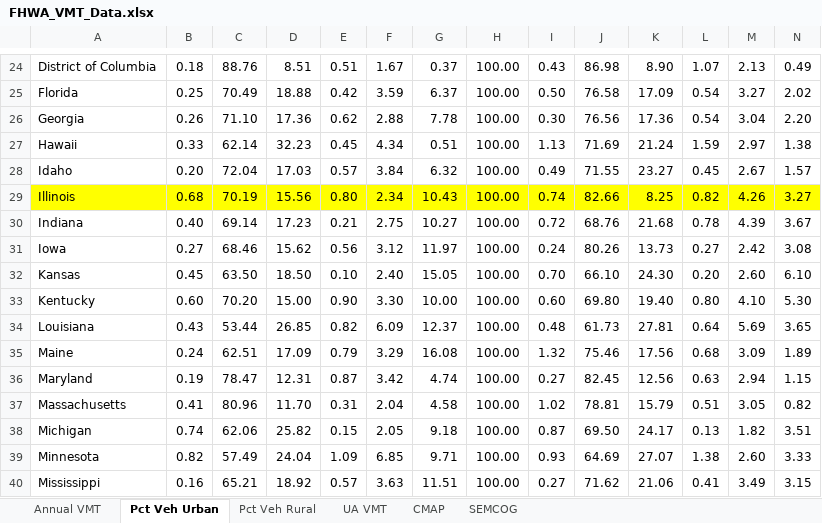
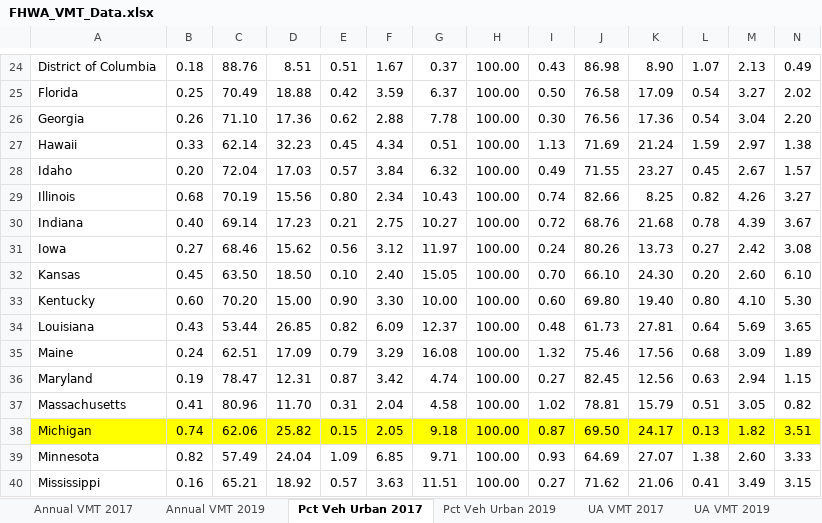
Before and after one commit to CMAP-REPOS/cmap_csvm, an Excel workbook: dev/Data_Processed/VMT/FHWA_VMT_Data.xlsx, sheet Pct Veh Urban 2017, drawn as a sheet; only a part is shown, gaps mark what is left out; values as stored, in another font and other column widths than the file's, no borders; the diff covers the shown part only; the diff names each change by its address in the sheet, - before the commit and + after, or states it on an @@ line.

```diff
--- a/dev/Data_Processed/VMT/FHWA_VMT_Data.xlsx (sheet Pct Veh Urban 2017)
+++ b/dev/Data_Processed/VMT/FHWA_VMT_Data.xlsx (sheet Pct Veh Urban 2017)
-sheet tab: Annual VMT
+sheet tab: Annual VMT 2017
-sheet tab: Pct Veh Urban
+sheet tab: Pct Veh Urban 2017
-sheet tab: UA VMT
+sheet tab: UA VMT 2017
-sheet tab: Pct Veh Rural
+sheet tab: Annual VMT 2019
+sheet tab: Pct Veh Urban 2019
+sheet tab: UA VMT 2019
-A29:N29 fill: #FFFF00
+A29:N29 fill: none
-A38:N38 fill: none
+A38:N38 fill: #FFFF00
```
Also changed, not shown: cell formats elsewhere in this sheet, sheet CMAP, sheet Annual VMT 2017, sheet UA VMT 2017, formulas that keep their value, 13 other files.
